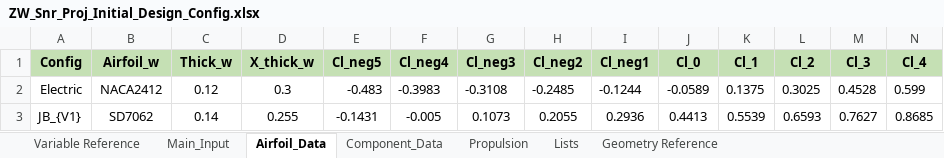
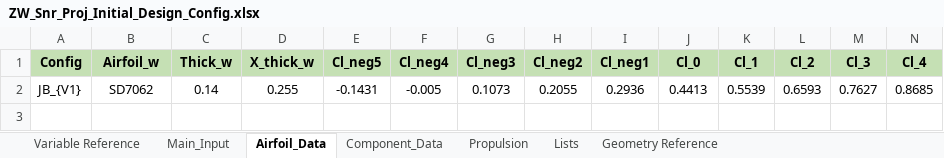
Before and after one commit to NoahJudelson/Team06_SeniorProj, an Excel workbook: USE_THIS_DESIGN_CODE/Input Excel Sheets/Design Configurations/ZW_Snr_Proj_Initial_Design_Config.xlsx, sheet Airfoil_Data, drawn as a sheet; only a part is shown; values as stored, in another font and other column widths than the file's, no borders; rows hold the shown columns only; the diff names each change by its address in the sheet, - before the commit and + after, or states it on an @@ line.

```diff
--- a/USE_THIS_DESIGN_CODE/Input Excel Sheets/Design Configurations/ZW_Snr_Proj_Initial_Design_Config.xlsx (sheet Airfoil_Data)
+++ b/USE_THIS_DESIGN_CODE/Input Excel Sheets/Design Configurations/ZW_Snr_Proj_Initial_Design_Config.xlsx (sheet Airfoil_Data)
-row 2: Electric | NACA2412 | 0.12 | 0.3 | -0.483 | -0.3983 | -0.3108 | -0.2485 | -0.1244 | -0.0589 | 0.1375 | 0.3025 | 0.4528 | 0.599
```
Also changed, not shown: sheet Main_Input, sheet Propulsion, formulas that keep their value, charts or pictures, 2 other files.
